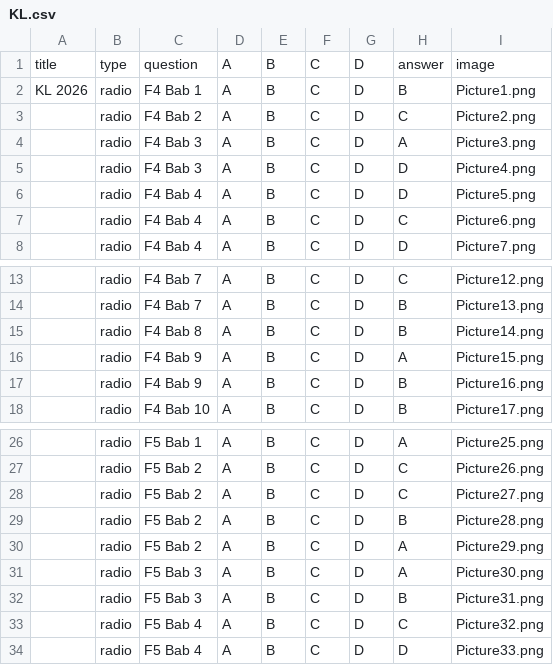
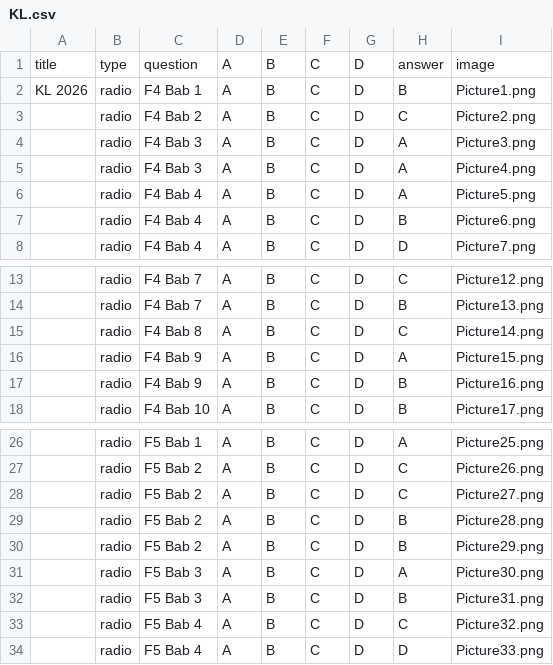
Before and after one commit to nobody0619/SPM-SC, a CSV file: 2026/KL 2026/KL.csv, drawn as a sheet; only a part is shown, gaps mark what is left out.

Commit message:
Add files via upload

```diff
--- a/2026/KL 2026/KL.csv
+++ b/2026/KL 2026/KL.csv
@@ -4,5 +4,5 @@ KL 2026,radio,F4 Bab 1,A,B,C,D,B,Picture1.png
 ,radio,F4 Bab 3,A,B,C,D,A,Picture3.png
-,radio,F4 Bab 3,A,B,C,D,D,Picture4.png
-,radio,F4 Bab 4,A,B,C,D,D,Picture5.png
-,radio,F4 Bab 4,A,B,C,D,C,Picture6.png
+,radio,F4 Bab 3,A,B,C,D,A,Picture4.png
+,radio,F4 Bab 4,A,B,C,D,A,Picture5.png
+,radio,F4 Bab 4,A,B,C,D,B,Picture6.png
 ,radio,F4 Bab 4,A,B,C,D,D,Picture7.png
@@ -14,3 +14,3 @@ KL 2026,radio,F4 Bab 1,A,B,C,D,B,Picture1.png
 ,radio,F4 Bab 7,A,B,C,D,B,Picture13.png
-,radio,F4 Bab 8,A,B,C,D,B,Picture14.png
+,radio,F4 Bab 8,A,B,C,D,C,Picture14.png
 ,radio,F4 Bab 9,A,B,C,D,A,Picture15.png
@@ -29,3 +29,3 @@ KL 2026,radio,F4 Bab 1,A,B,C,D,B,Picture1.png
 ,radio,F5 Bab 2,A,B,C,D,B,Picture28.png
-,radio,F5 Bab 2,A,B,C,D,A,Picture29.png
+,radio,F5 Bab 2,A,B,C,D,B,Picture29.png
 ,radio,F5 Bab 3,A,B,C,D,A,Picture30.png
```
